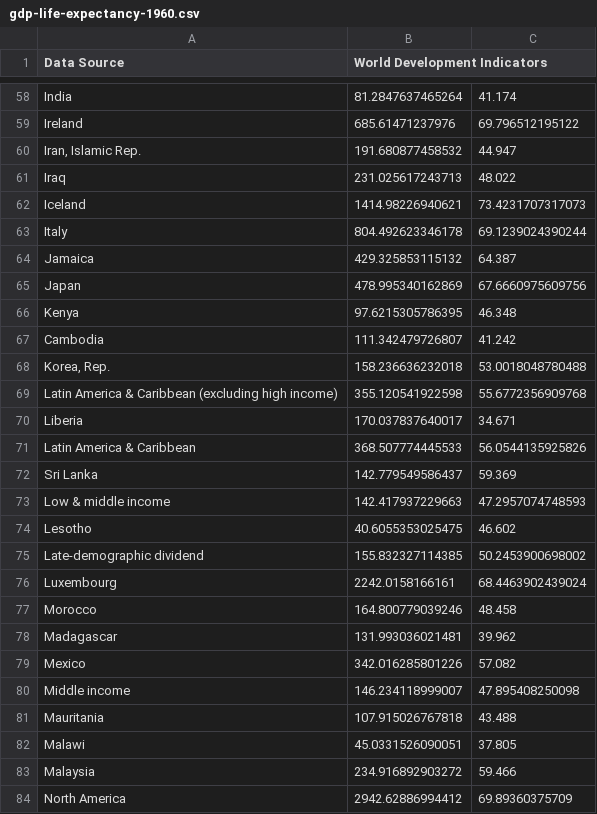
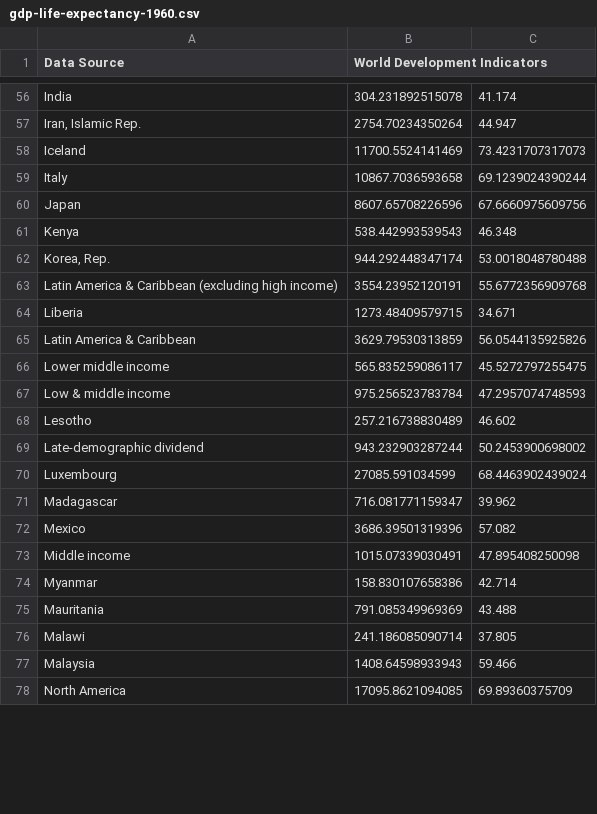
Before and after one commit to mvngu/hsnote, a CSV file: data/12/gdp-life-expectancy-1960.csv, drawn as a sheet; only a part is shown, gaps mark what is left out; removed rows and columns are numbered as before the commit, all else as after; the diff covers the shown part only; the diff names each change by its address in the sheet, - before the commit and + after, or states it on an @@ line.

```diff
--- a/data/12/gdp-life-expectancy-1960.csv
+++ b/data/12/gdp-life-expectancy-1960.csv
-B56 (World Development Indicators): 81.2847637465264
+B56 (World Development Indicators): 304.231892515078
-row 59: Ireland | 685.61471237976 | 69.796512195122
-B57 (World Development Indicators): 191.680877458532
+B57 (World Development Indicators): 2754.70234350264
-row 61: Iraq | 231.025617243713 | 48.022
-B58 (World Development Indicators): 1414.98226940621
+B58 (World Development Indicators): 11700.5524141469
-B59 (World Development Indicators): 804.492623346178
+B59 (World Development Indicators): 10867.7036593658
-row 64: Jamaica | 429.325853115132 | 64.387
-B60 (World Development Indicators): 478.995340162869
+B60 (World Development Indicators): 8607.65708226596
-B61 (World Development Indicators): 97.6215305786395
+B61 (World Development Indicators): 538.442993539543
-row 67: Cambodia | 111.342479726807 | 41.242
-B62 (World Development Indicators): 158.236636232018
+B62 (World Development Indicators): 944.292448347174
-B63 (World Development Indicators): 355.120541922598
+B63 (World Development Indicators): 3554.23952120191
-B64 (World Development Indicators): 170.037837640017
+B64 (World Development Indicators): 1273.48409579715
-B65 (World Development Indicators): 368.507774445533
+B65 (World Development Indicators): 3629.79530313859
-row 72: Sri Lanka | 142.779549586437 | 59.369
+row 66: Lower middle income | 565.835259086117 | 45.5272797255475
-B67 (World Development Indicators): 142.417937229663
+B67 (World Development Indicators): 975.256523783784
-B68 (World Development Indicators): 40.6055353025475
+B68 (World Development Indicators): 257.216738830489
-B69 (World Development Indicators): 155.832327114385
+B69 (World Development Indicators): 943.232903287244
-B70 (World Development Indicators): 2242.0158166161
+B70 (World Development Indicators): 27085.591034599
-row 77: Morocco | 164.800779039246 | 48.458
-B71 (World Development Indicators): 131.993036021481
+B71 (World Development Indicators): 716.081771159347
-B72 (World Development Indicators): 342.016285801226
+B72 (World Development Indicators): 3686.39501319396
-B73 (World Development Indicators): 146.234118999007
+B73 (World Development Indicators): 1015.07339030491
+row 74: Myanmar | 158.830107658386 | 42.714
-B75 (World Development Indicators): 107.915026767818
+B75 (World Development Indicators): 791.085349969369
-B76 (World Development Indicators): 45.0331526090051
+B76 (World Development Indicators): 241.186085090714
-B77 (World Development Indicators): 234.916892903272
+B77 (World Development Indicators): 1408.64598933943
-B78 (World Development Indicators): 2942.62886994412
+B78 (World Development Indicators): 17095.8621094085
```
Also changed, not shown: 5 added rows, 12 removed rows and 90 edited cells elsewhere in this file, data/12/Australia-gdp-life-expectancy.csv, data/12/gdp-life-expectancy-1970.csv, 5 other files.
